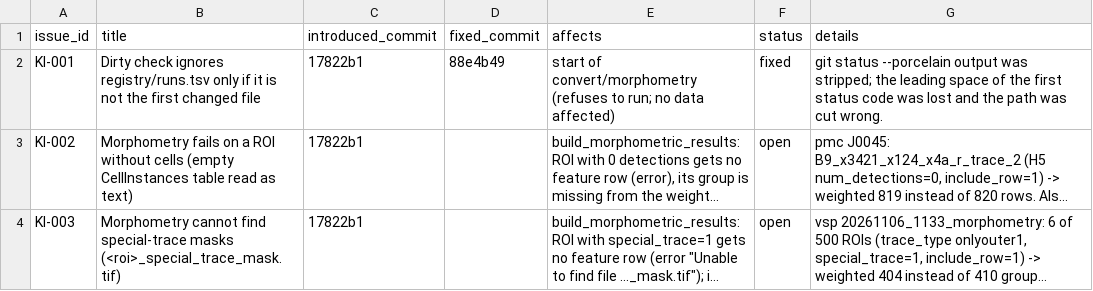
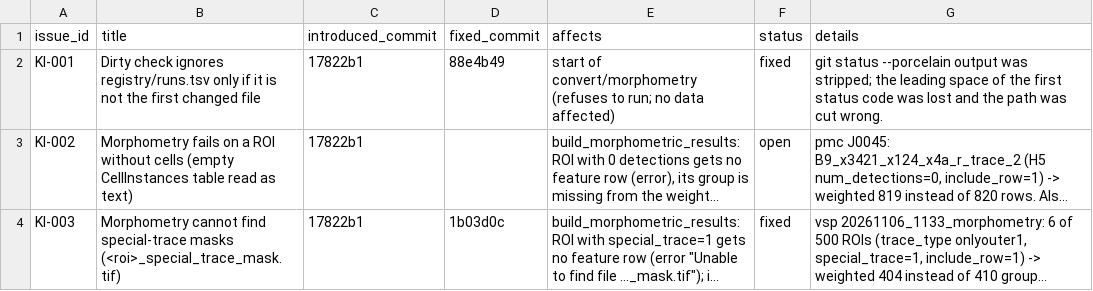
Before and after one commit to INM-1-FZJ-Cytoarchitecture/cell_morphometry_from_JSC_data, a TSV file: known_issues.tsv, drawn as a sheet; long unchanged cells end in …; the diff names each change by its address in the sheet, - before the commit and + after, or states it on an @@ line.

```diff
--- a/known_issues.tsv
+++ b/known_issues.tsv
-D4 (fixed_commit): (empty)
+D4 (fixed_commit): 1b03d0c
-F4 (status): open
+F4 (status): fixed
```
Also changed, not shown: registry/runs.tsv, 1 other file.
